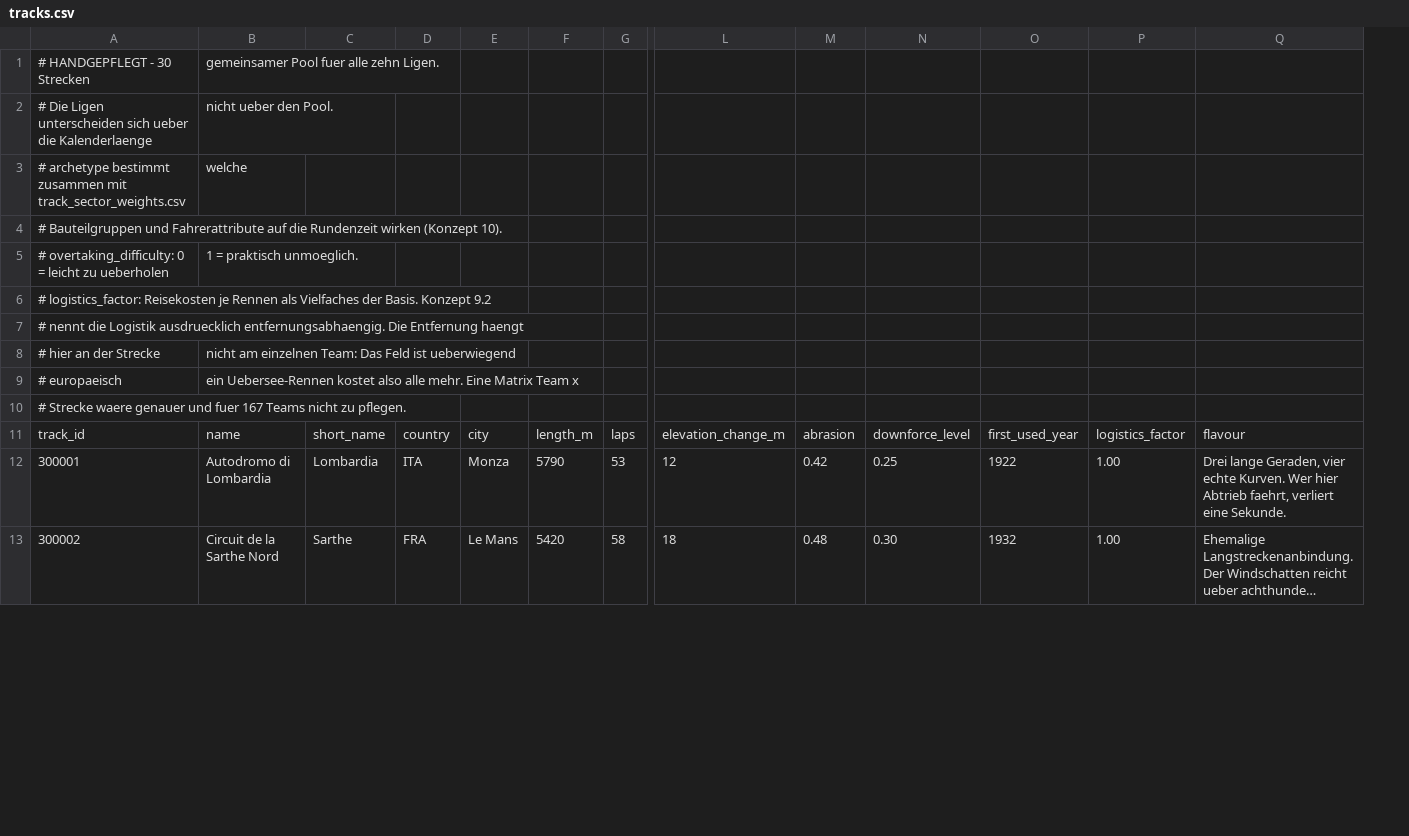
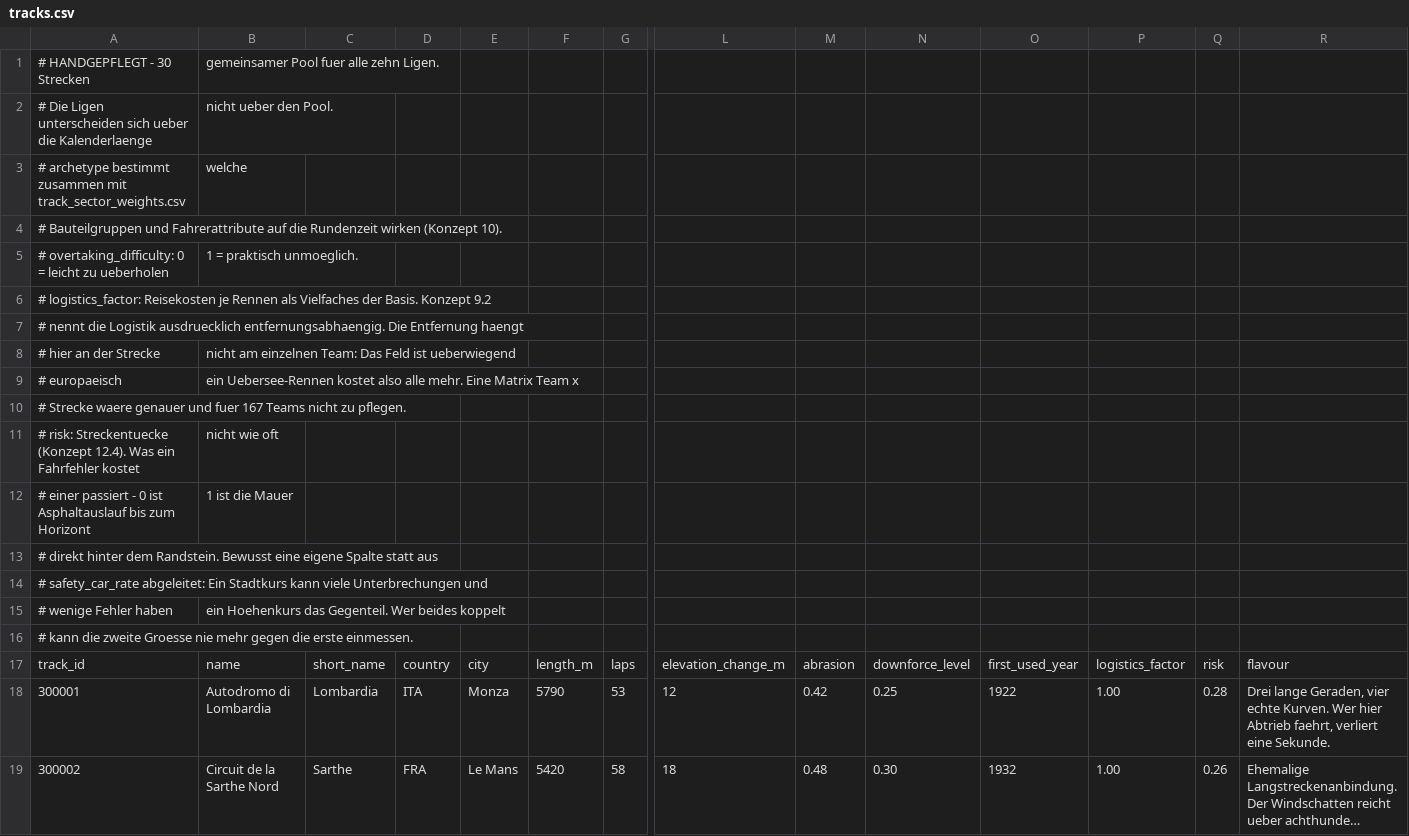
Before and after one commit to michaelkrinningersg-coder/Race-Manager, a CSV file: data/tracks.csv, drawn as a sheet; only a part is shown, gaps mark what is left out; long unchanged cells end in …; addresses are those after the commit; rows hold the shown columns only; the diff names each change by its address in the sheet, - before the commit and + after, or states it on an @@ line.

```diff
--- a/data/tracks.csv
+++ b/data/tracks.csv
+column Q, rows 17-19: risk | 0.28 | 0.26
+row 10: # Strecke waere genauer und fuer 167 Teams nicht zu pflegen.
+row 11: # risk: Streckentuecke (Konzept 12.4). Was ein Fahrfehler kostet | nicht wie oft
+row 12: # einer passiert - 0 ist Asphaltauslauf bis zum Horizont | 1 ist die Mauer
+row 13: # direkt hinter dem Randstein. Bewusst eine eigene Spalte statt aus
+row 14: # safety_car_rate abgeleitet: Ein Stadtkurs kann viele Unterbrechungen und
+row 15: # wenige Fehler haben | ein Hoehenkurs das Gegenteil. Wer beides koppelt
@@ column A renumbered in row 16 @@
```
Also changed, not shown: 2 other files.
